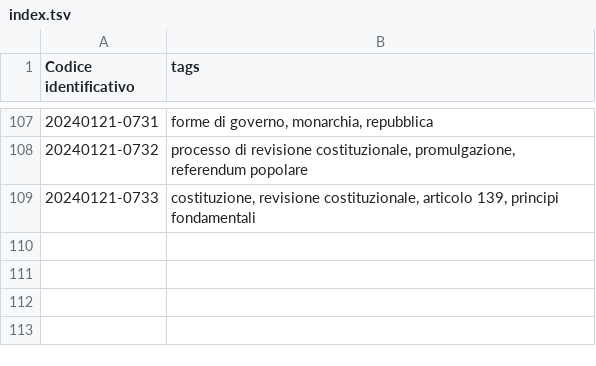
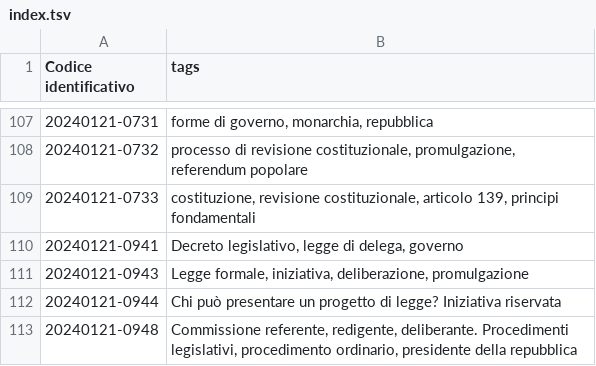
Before and after one commit to ok4ib/zettelkasten, a TSV file: index.tsv, drawn as a sheet; only a part is shown, gaps mark what is left out; the diff names each change by its address in the sheet, - before the commit and + after, or states it on an @@ line.

Commit message:
Commit automatico dallo script upload.sh

```diff
--- a/index.tsv
+++ b/index.tsv
+row 110: 20240121-0941 | Decreto legislativo, legge di delega, governo
+row 111: 20240121-0943 | Legge formale, iniziativa, deliberazione, promulgazione
+row 112: 20240121-0944 | Chi può presentare un progetto di legge? Iniziativa riservata
+row 113: 20240121-0948 | Commissione referente, redigente, deliberante. Procedimenti legislativi, procedimento ordinario, presidente della repubblica
```
